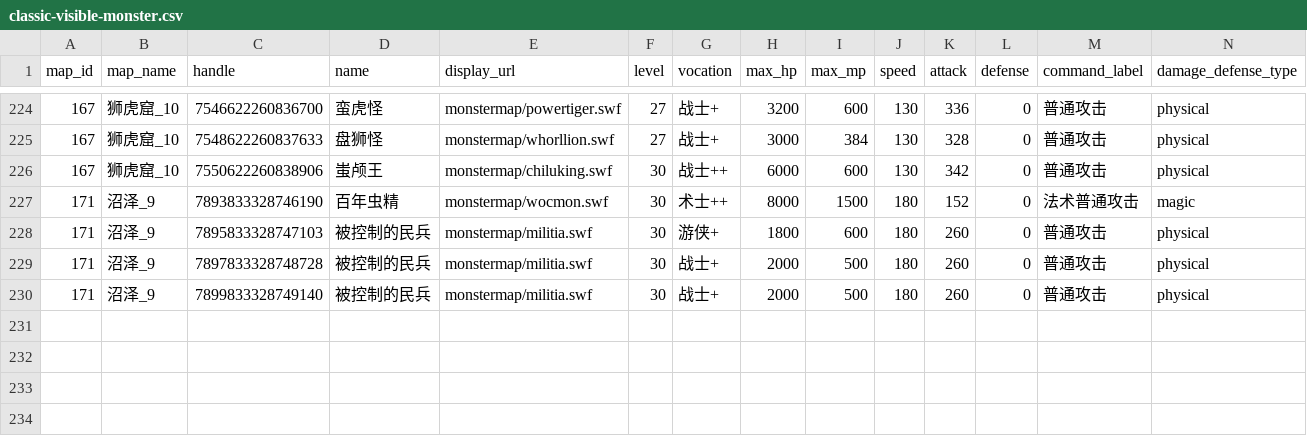
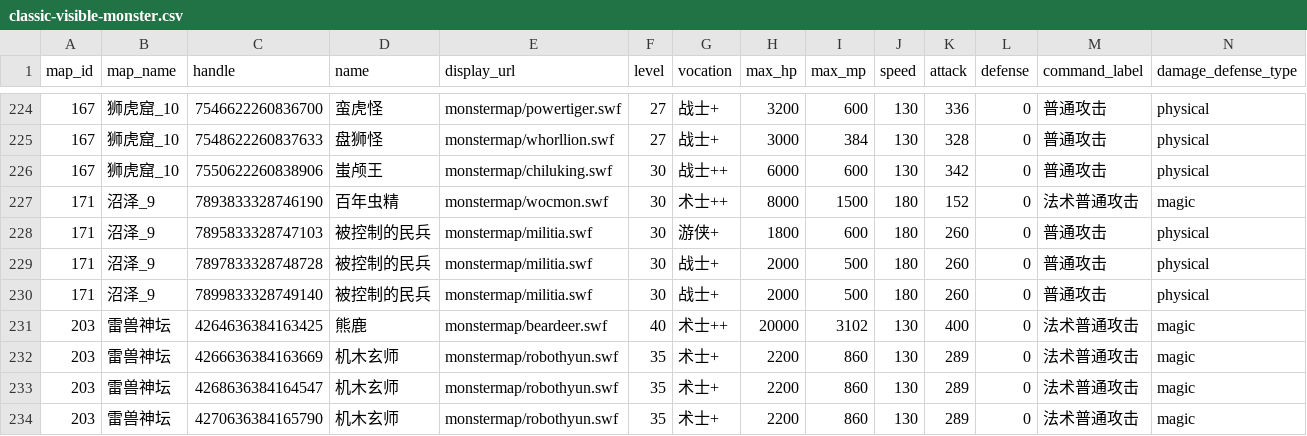
Before and after one commit to aiyouxiAAA/ai-server, a CSV file: internal/battle/config/classic-visible-monster.csv, drawn as a sheet; only a part is shown, gaps mark what is left out; rows hold the shown columns only; the diff names each change by its address in the sheet, - before the commit and + after, or states it on an @@ line.

```diff
--- a/internal/battle/config/classic-visible-monster.csv
+++ b/internal/battle/config/classic-visible-monster.csv
+row 231: 203 | 雷兽神坛 | 4264636384163425 | 熊鹿 | monstermap/beardeer.swf | 40 | 术士++ | 20000 | 3102 | 130 | 400 | 0 | 法术普通攻击 | magic
+row 232: 203 | 雷兽神坛 | 4266636384163669 | 机木玄师 | monstermap/robothyun.swf | 35 | 术士+ | 2200 | 860 | 130 | 289 | 0 | 法术普通攻击 | magic
+row 233: 203 | 雷兽神坛 | 4268636384164547 | 机木玄师 | monstermap/robothyun.swf | 35 | 术士+ | 2200 | 860 | 130 | 289 | 0 | 法术普通攻击 | magic
+row 234: 203 | 雷兽神坛 | 4270636384165790 | 机木玄师 | monstermap/robothyun.swf | 35 | 术士+ | 2200 | 860 | 130 | 289 | 0 | 法术普通攻击 | magic
```
Also changed, not shown: internal/battle/config/classic-battle-reward-candidate.csv, internal/classicdata/source/item-table.csv, 17 other files.
